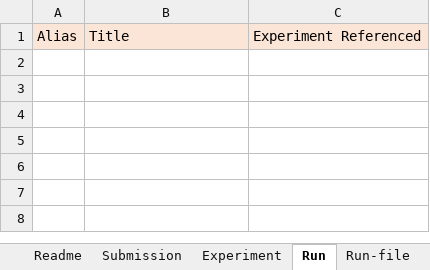
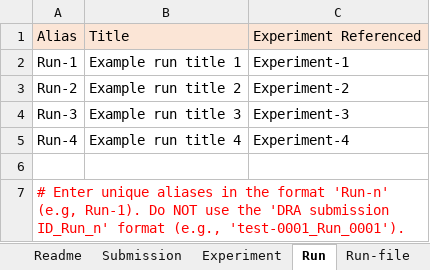
Before and after one commit to ddbj/www, an Excel workbook: assets/files/submission/dra_metadata.xlsx, sheet Run, drawn as a sheet; values as stored, in another font and other column widths than the file's, no borders; the diff names each change by its address in the sheet, - before the commit and + after, or states it on an @@ line.

```diff
--- a/assets/files/submission/dra_metadata.xlsx (sheet Run)
+++ b/assets/files/submission/dra_metadata.xlsx (sheet Run)
+row 2: Run-1 | Example run title 1 | Experiment-1
+row 3: Run-2 | Example run title 2 | Experiment-2
+row 4: Run-3 | Example run title 3 | Experiment-3
+row 5: Run-4 | Example run title 4 | Experiment-4
+row 6: (empty)
+row 7: # Enter unique aliases in the format 'Run-n' (e.g, Run-1). Do NOT use the 'DRA submission ID_Run_n' format (e.g., 'test-0001_Run_0001').
```
Also changed, not shown: sheet Experiment, sheet Run-file, sheet Readme, sheet Submission, 2 other files.
